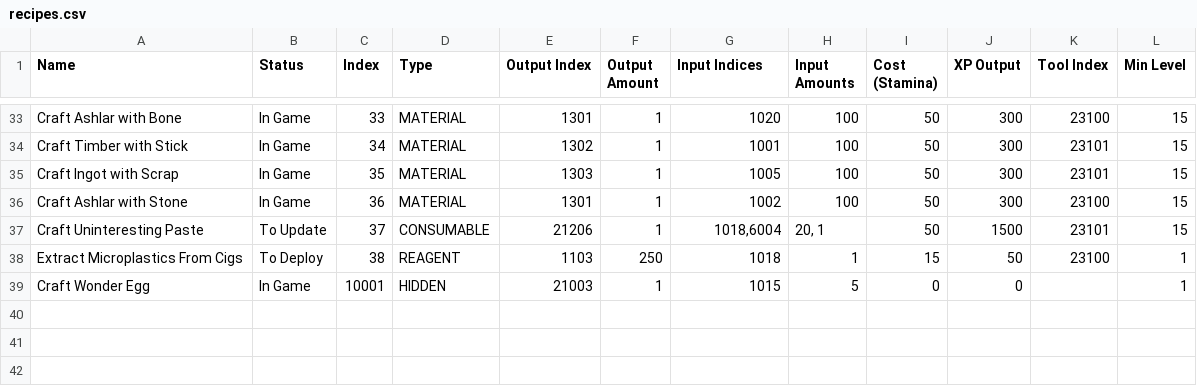
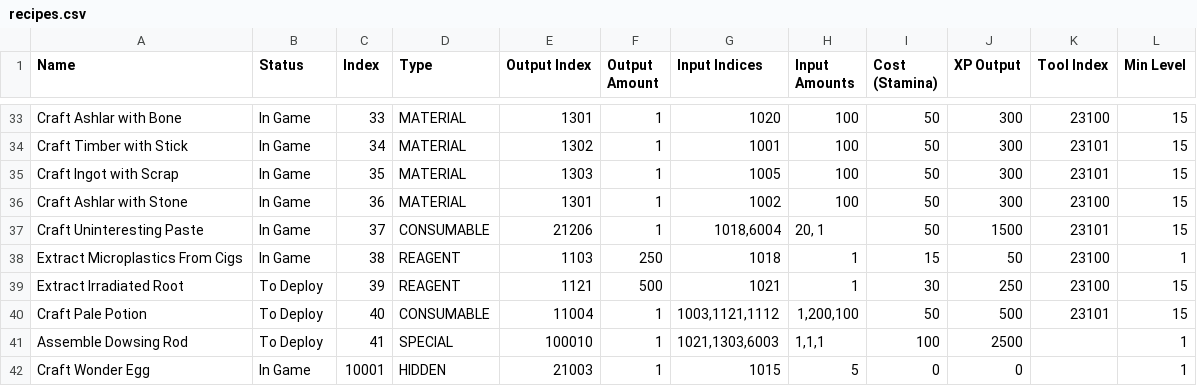
Before and after one commit to kanyaveral/kamigotchi, a CSV file: packages/contracts/deployment/world/data/crafting/recipes.csv, drawn as a sheet; only a part is shown, gaps mark what is left out.

Commit message:
update recipe/node data (#2259)
new root recipes and some node balancing updates

```diff
--- a/packages/contracts/deployment/world/data/crafting/recipes.csv
+++ b/packages/contracts/deployment/world/data/crafting/recipes.csv
@@ -36,4 +36,7 @@ Craft Ingot with Scrap,In Game,35,MATERIAL,1303,1,1005,100,50,300,23101,15
 Craft Ashlar with Stone,In Game,36,MATERIAL,1301,1,1002,100,50,300,23100,15
-Craft Uninteresting Paste,To Update,37,CONSUMABLE,21206,1,"1018,6004","20, 1",50,1500,23101,15
-Extract Microplastics From Cigs,To Deploy,38,REAGENT,1103,250,1018,1,15,50,23100,1
+Craft Uninteresting Paste,In Game,37,CONSUMABLE,21206,1,"1018,6004","20, 1",50,1500,23101,15
+Extract Microplastics From Cigs,In Game,38,REAGENT,1103,250,1018,1,15,50,23100,1
+Extract Irradiated Root,To Deploy,39,REAGENT,1121,500,1021,1,30,250,23100,15
+Craft Pale Potion,To Deploy,40,CONSUMABLE,11004,1,"1003,1121,1112","1,200,100",50,500,23101,15
+Assemble Dowsing Rod,To Deploy,41,SPECIAL,100010,1,"1021,1303,6003","1,1,1",100,2500,,1
 Craft Wonder Egg,In Game,10001,HIDDEN,21003,1,1015,5,0,0,,1
```
Also changed, not shown: packages/contracts/deployment/world/data/items/items.csv, packages/contracts/deployment/world/data/rooms/droptables.csv, 3 other files.
